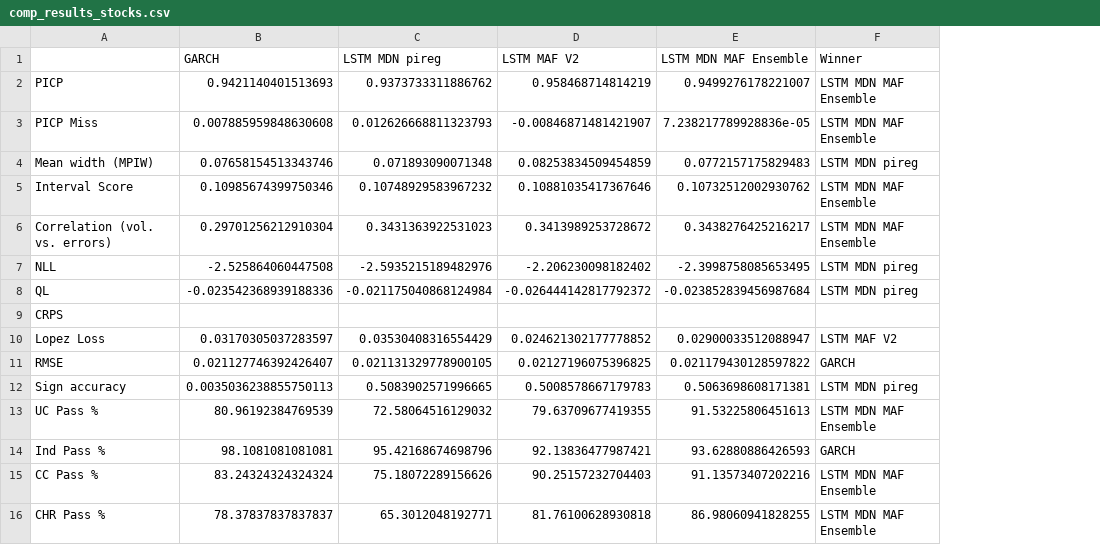
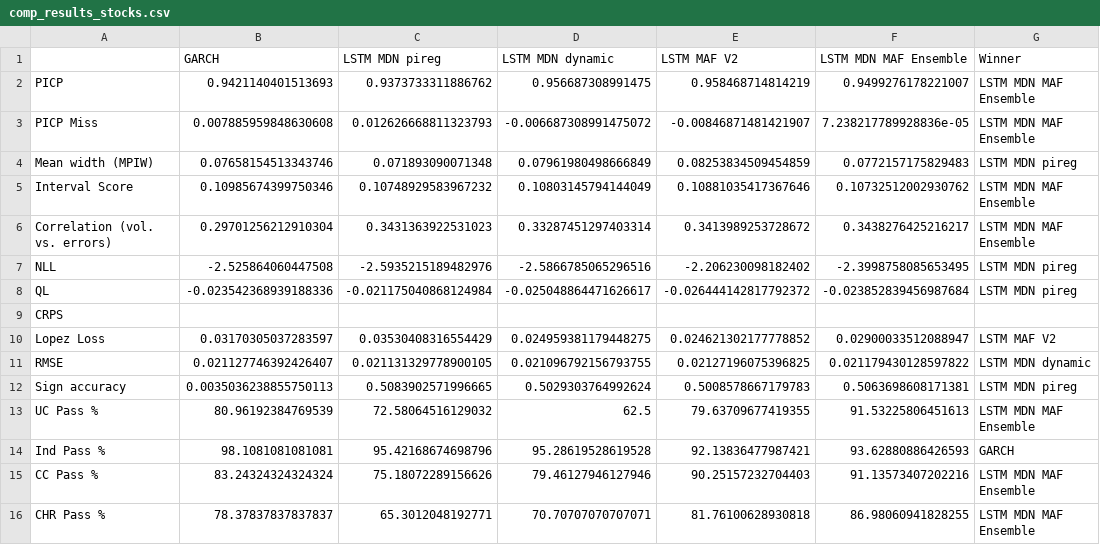
Before and after one commit to tjespe/master, a CSV file: Code/results/comp_results_stocks.csv, drawn as a sheet; addresses are those after the commit; the diff names each change by its address in the sheet, - before the commit and + after, or states it on an @@ line.

Commit message:
Test dynamically trained model

```diff
--- a/Code/results/comp_results_stocks.csv
+++ b/Code/results/comp_results_stocks.csv
+column D (LSTM MDN dynamic), rows 2-16: 0.956687308991475 | -0.006687308991475072 | 0.07961980498666849 | 0.10803145794144049 | 0.33287451297403314 | -2.5866785065296516 | -0.025048864471626617 |  | 0.024959381179448275 | 0.021096792156793755 | 0.5029303764992624 | 62.5 | 95.28619528619528 | 79.46127946127946 | 70.70707070707071
-G11 (Winner): GARCH
+G11 (Winner): LSTM MDN dynamic
```
Also changed, not shown: Code/results/comp_rankings_stocks.csv, 3 other files.
